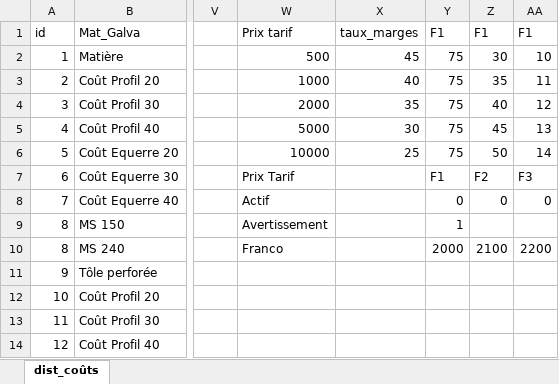
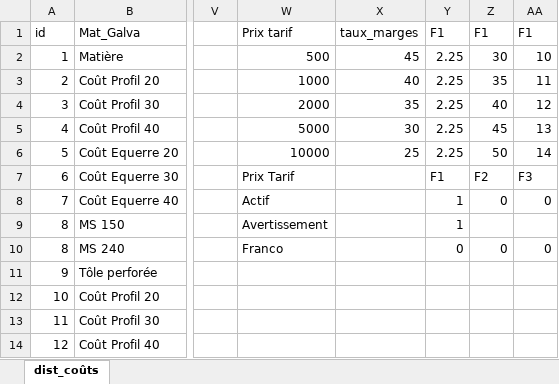
Before and after one commit to ductair/ductaironline, an Excel workbook: Remote/Commun/dist_coûts.xlsx, sheet dist_coûts, drawn as a sheet; only a part is shown, gaps mark what is left out; values as stored, in another font and other column widths than the file's, no borders; the diff names each change by its address in the sheet, - before the commit and + after, or states it on an @@ line.

```diff
--- a/Remote/Commun/dist_coûts.xlsx (sheet dist_coûts)
+++ b/Remote/Commun/dist_coûts.xlsx (sheet dist_coûts)
-Y2:Y6 (F1): 75
+Y2:Y6 (F1): 2.25
-Y8 (F1): 0
+Y8 (F1): 1
-Y10 (F1): 2000
+Y10 (F1): 0
-Z10 (F1): 2100
+Z10 (F1): 0
-AA10 (F1): 2200
+AA10 (F1): 0
```
Also changed, not shown: 4 other files.
